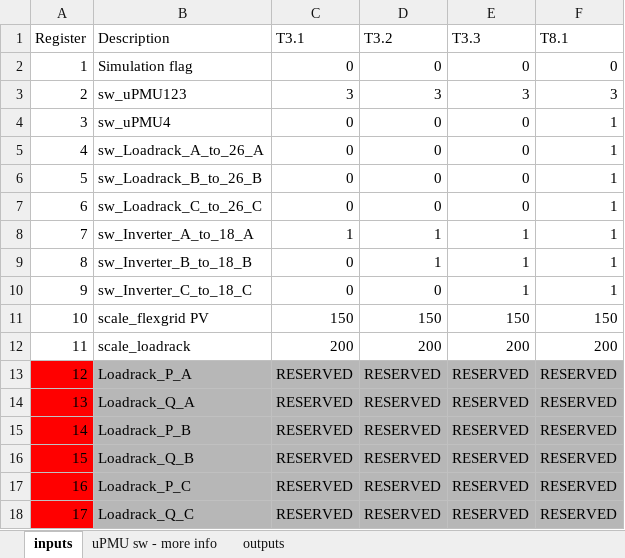
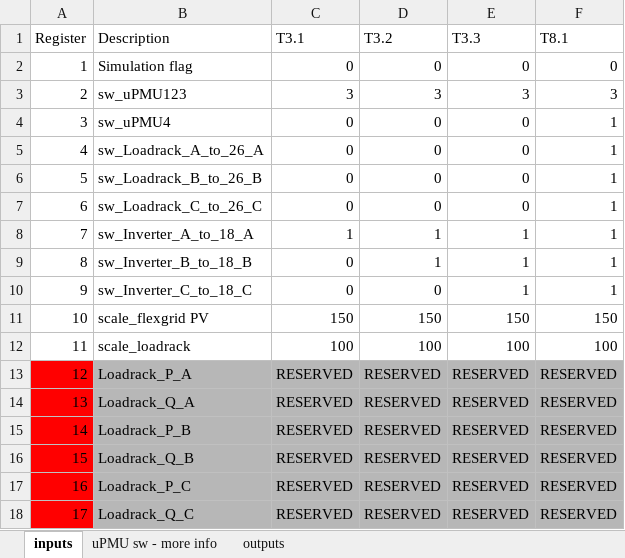
Before and after one commit to gtfierro/energise-implementation, an Excel workbook: flexlab/sw_mat_HIL2/HIL_switch_matrix_33NF_bal_CIL.xlsx, sheet inputs, drawn as a sheet; values as stored, in another font and other column widths than the file's, no borders; charts and pictures not drawn; the diff names each change by its address in the sheet, - before the commit and + after, or states it on an @@ line.

Commit message:
33NF 8.2 CIL

```diff
--- a/flexlab/sw_mat_HIL2/HIL_switch_matrix_33NF_bal_CIL.xlsx (sheet inputs)
+++ b/flexlab/sw_mat_HIL2/HIL_switch_matrix_33NF_bal_CIL.xlsx (sheet inputs)
-C12 (T3.1): 200
+C12 (T3.1): 100
-D12 (T3.2): 200
+D12 (T3.2): 100
-E12 (T3.3): 200
+E12 (T3.3): 100
-F12 (T8.1): 200
+F12 (T8.1): 100
```
